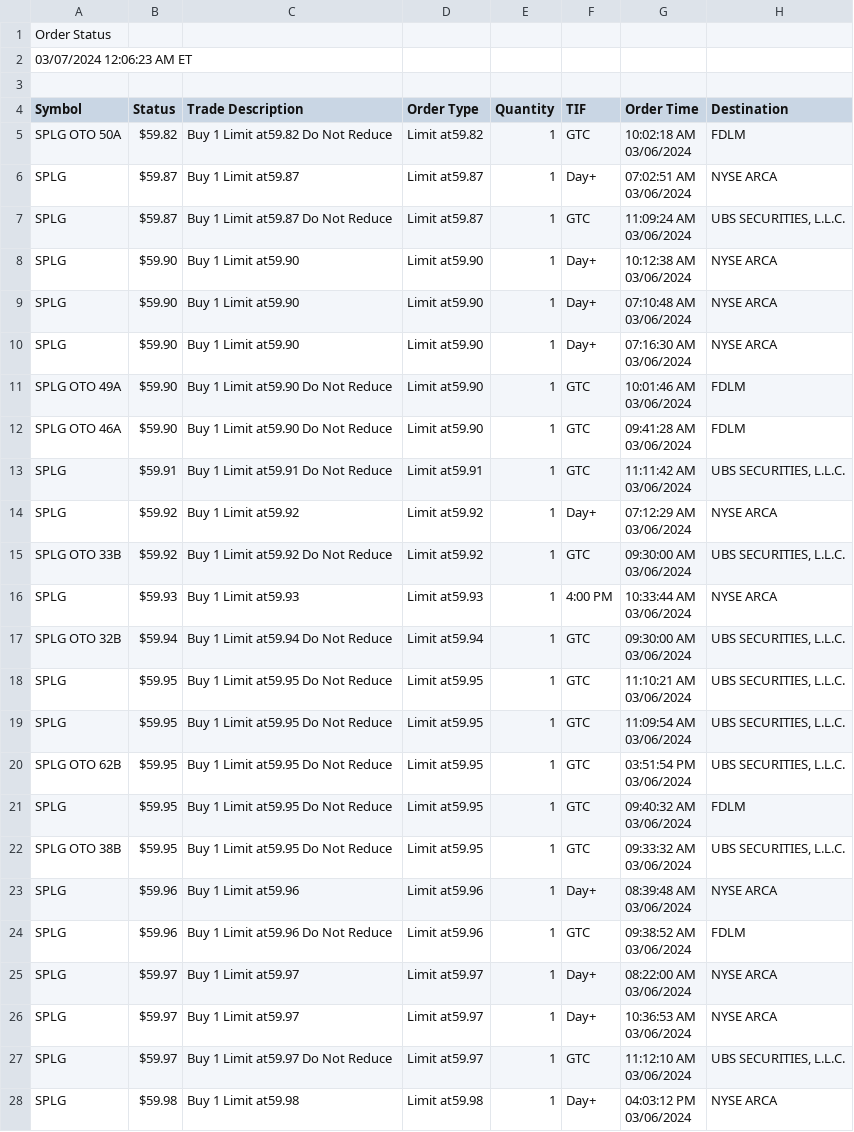
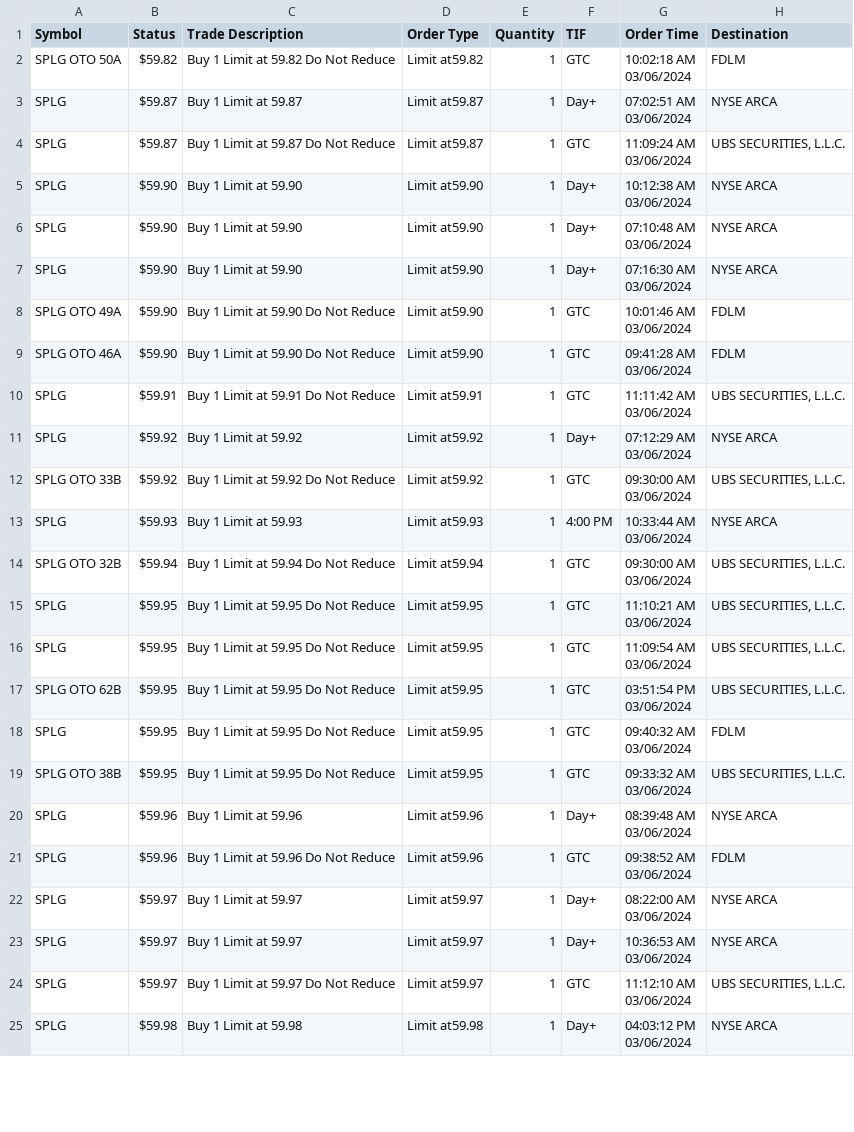
Before and after one commit to kennethlarotyamat/MIS76810032024Sprg, a CSV file: src/MIS768/edu/unlv/mis768/kly/individualassignment3/redo/03072024 0806.csv, drawn as a sheet; only a part is shown; the diff covers the shown part only.

```diff
--- a/src/MIS768/edu/unlv/mis768/kly/individualassignment3/redo/03072024 0806.csv
+++ b/src/MIS768/edu/unlv/mis768/kly/individualassignment3/redo/03072024 0806.csv
@@ -1,52 +1,49 @@
-Order Status,,,,,,,
-03/07/2024 12:06:23 AM ET,,,,,,,
-,,,,,,,
 Symbol,Status,Trade Description,Order Type,Quantity,TIF,Order Time,Destination
-SPLG OTO 50A ,$59.82 ,Buy 1 Limit at59.82  Do Not Reduce,Limit at59.82,1,GTC,"10:02:18 AM
-03/06/2024",FDLM
-SPLG,$59.87 ,Buy 1 Limit at59.87  ,Limit at59.87,1,Day+,"07:02:51 AM
-03/06/2024",NYSE ARCA
-SPLG,$59.87 ,Buy 1 Limit at59.87  Do Not Reduce,Limit at59.87,1,GTC,"11:09:24 AM
-03/06/2024","UBS SECURITIES, L.L.C."
-SPLG,$59.90 ,Buy 1 Limit at59.90  ,Limit at59.90,1,Day+,"10:12:38 AM
-03/06/2024",NYSE ARCA
-SPLG,$59.90 ,Buy 1 Limit at59.90  ,Limit at59.90,1,Day+,"07:10:48 AM
-03/06/2024",NYSE ARCA
-SPLG,$59.90 ,Buy 1 Limit at59.90  ,Limit at59.90,1,Day+,"07:16:30 AM
-03/06/2024",NYSE ARCA
-SPLG OTO 49A ,$59.90 ,Buy 1 Limit at59.90  Do Not Reduce,Limit at59.90,1,GTC,"10:01:46 AM
-03/06/2024",FDLM
-SPLG OTO 46A ,$59.90 ,Buy 1 Limit at59.90  Do Not Reduce,Limit at59.90,1,GTC,"09:41:28 AM
-03/06/2024",FDLM
-SPLG,$59.91 ,Buy 1 Limit at59.91  Do Not Reduce,Limit at59.91,1,GTC,"11:11:42 AM
-03/06/2024","UBS SECURITIES, L.L.C."
-SPLG,$59.92 ,Buy 1 Limit at59.92  ,Limit at59.92,1,Day+,"07:12:29 AM
-03/06/2024",NYSE ARCA
-SPLG OTO 33B ,$59.92 ,Buy 1 Limit at59.92  Do Not Reduce,Limit at59.92,1,GTC,"09:30:00 AM
-03/06/2024","UBS SECURITIES, L.L.C."
-SPLG,$59.93 ,Buy 1 Limit at59.93  ,Limit at59.93,1,4:00 PM,"10:33:44 AM
-03/06/2024",NYSE ARCA
-SPLG OTO 32B ,$59.94 ,Buy 1 Limit at59.94  Do Not Reduce,Limit at59.94,1,GTC,"09:30:00 AM
-03/06/2024","UBS SECURITIES, L.L.C."
-SPLG,$59.95 ,Buy 1 Limit at59.95  Do Not Reduce,Limit at59.95,1,GTC,"11:10:21 AM
-03/06/2024","UBS SECURITIES, L.L.C."
-SPLG,$59.95 ,Buy 1 Limit at59.95  Do Not Reduce,Limit at59.95,1,GTC,"11:09:54 AM
-03/06/2024","UBS SECURITIES, L.L.C."
-SPLG OTO 62B ,$59.95 ,Buy 1 Limit at59.95  Do Not Reduce,Limit at59.95,1,GTC,"03:51:54 PM
-03/06/2024","UBS SECURITIES, L.L.C."
-SPLG,$59.95 ,Buy 1 Limit at59.95  Do Not Reduce,Limit at59.95,1,GTC,"09:40:32 AM
-03/06/2024",FDLM
-SPLG OTO 38B ,$59.95 ,Buy 1 Limit at59.95  Do Not Reduce,Limit at59.95,1,GTC,"09:33:32 AM
-03/06/2024","UBS SECURITIES, L.L.C."
-SPLG,$59.96 ,Buy 1 Limit at59.96  ,Limit at59.96,1,Day+,"08:39:48 AM
-03/06/2024",NYSE ARCA
-SPLG,$59.96 ,Buy 1 Limit at59.96  Do Not Reduce,Limit at59.96,1,GTC,"09:38:52 AM
-03/06/2024",FDLM
-SPLG,$59.97 ,Buy 1 Limit at59.97  ,Limit at59.97,1,Day+,"08:22:00 AM
-03/06/2024",NYSE ARCA
-SPLG,$59.97 ,Buy 1 Limit at59.97  ,Limit at59.97,1,Day+,"10:36:53 AM
-03/06/2024",NYSE ARCA
-SPLG,$59.97 ,Buy 1 Limit at59.97  Do Not Reduce,Limit at59.97,1,GTC,"11:12:10 AM
-03/06/2024","UBS SECURITIES, L.L.C."
-SPLG,$59.98 ,Buy 1 Limit at59.98  ,Limit at59.98,1,Day+,"04:03:12 PM
-03/06/2024",NYSE ARCA
+SPLG OTO 50A ,$59.82 ,Buy 1 Limit at 59.82  Do Not Reduce,Limit at59.82,1,GTC,"10:02:18 AM
+03/06/2024",FDLM
+SPLG,$59.87 ,Buy 1 Limit at 59.87  ,Limit at59.87,1,Day+,"07:02:51 AM
+03/06/2024",NYSE ARCA
+SPLG,$59.87 ,Buy 1 Limit at 59.87  Do Not Reduce,Limit at59.87,1,GTC,"11:09:24 AM
+03/06/2024","UBS SECURITIES, L.L.C."
+SPLG,$59.90 ,Buy 1 Limit at 59.90  ,Limit at59.90,1,Day+,"10:12:38 AM
+03/06/2024",NYSE ARCA
+SPLG,$59.90 ,Buy 1 Limit at 59.90  ,Limit at59.90,1,Day+,"07:10:48 AM
+03/06/2024",NYSE ARCA
+SPLG,$59.90 ,Buy 1 Limit at 59.90  ,Limit at59.90,1,Day+,"07:16:30 AM
+03/06/2024",NYSE ARCA
+SPLG OTO 49A ,$59.90 ,Buy 1 Limit at 59.90  Do Not Reduce,Limit at59.90,1,GTC,"10:01:46 AM
+03/06/2024",FDLM
+SPLG OTO 46A ,$59.90 ,Buy 1 Limit at 59.90  Do Not Reduce,Limit at59.90,1,GTC,"09:41:28 AM
+03/06/2024",FDLM
+SPLG,$59.91 ,Buy 1 Limit at 59.91  Do Not Reduce,Limit at59.91,1,GTC,"11:11:42 AM
+03/06/2024","UBS SECURITIES, L.L.C."
+SPLG,$59.92 ,Buy 1 Limit at 59.92  ,Limit at59.92,1,Day+,"07:12:29 AM
+03/06/2024",NYSE ARCA
+SPLG OTO 33B ,$59.92 ,Buy 1 Limit at 59.92  Do Not Reduce,Limit at59.92,1,GTC,"09:30:00 AM
+03/06/2024","UBS SECURITIES, L.L.C."
+SPLG,$59.93 ,Buy 1 Limit at 59.93  ,Limit at59.93,1,4:00 PM,"10:33:44 AM
+03/06/2024",NYSE ARCA
+SPLG OTO 32B ,$59.94 ,Buy 1 Limit at 59.94  Do Not Reduce,Limit at59.94,1,GTC,"09:30:00 AM
+03/06/2024","UBS SECURITIES, L.L.C."
+SPLG,$59.95 ,Buy 1 Limit at 59.95  Do Not Reduce,Limit at59.95,1,GTC,"11:10:21 AM
+03/06/2024","UBS SECURITIES, L.L.C."
+SPLG,$59.95 ,Buy 1 Limit at 59.95  Do Not Reduce,Limit at59.95,1,GTC,"11:09:54 AM
+03/06/2024","UBS SECURITIES, L.L.C."
+SPLG OTO 62B ,$59.95 ,Buy 1 Limit at 59.95  Do Not Reduce,Limit at59.95,1,GTC,"03:51:54 PM
+03/06/2024","UBS SECURITIES, L.L.C."
+SPLG,$59.95 ,Buy 1 Limit at 59.95  Do Not Reduce,Limit at59.95,1,GTC,"09:40:32 AM
+03/06/2024",FDLM
+SPLG OTO 38B ,$59.95 ,Buy 1 Limit at 59.95  Do Not Reduce,Limit at59.95,1,GTC,"09:33:32 AM
+03/06/2024","UBS SECURITIES, L.L.C."
+SPLG,$59.96 ,Buy 1 Limit at 59.96  ,Limit at59.96,1,Day+,"08:39:48 AM
+03/06/2024",NYSE ARCA
+SPLG,$59.96 ,Buy 1 Limit at 59.96  Do Not Reduce,Limit at59.96,1,GTC,"09:38:52 AM
+03/06/2024",FDLM
+SPLG,$59.97 ,Buy 1 Limit at 59.97  ,Limit at59.97,1,Day+,"08:22:00 AM
+03/06/2024",NYSE ARCA
+SPLG,$59.97 ,Buy 1 Limit at 59.97  ,Limit at59.97,1,Day+,"10:36:53 AM
+03/06/2024",NYSE ARCA
+SPLG,$59.97 ,Buy 1 Limit at 59.97  Do Not Reduce,Limit at59.97,1,GTC,"11:12:10 AM
+03/06/2024","UBS SECURITIES, L.L.C."
+SPLG,$59.98 ,Buy 1 Limit at 59.98  ,Limit at59.98,1,Day+,"04:03:12 PM
+03/06/2024",NYSE ARCA
```
Also changed, not shown: 58 edited cells elsewhere in this file, src/MIS768/edu/unlv/mis768/kly/individualassignment3/redo/03122024 0101.csv, 1 other file.
